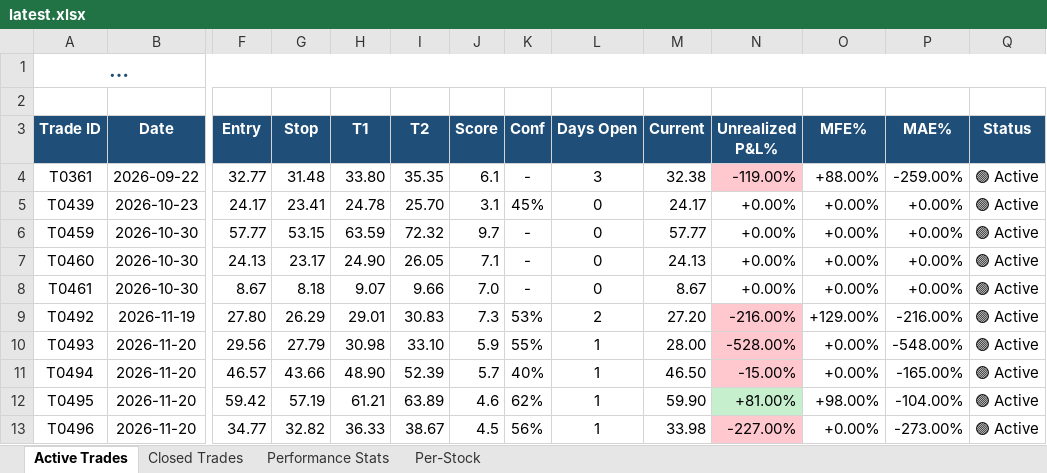
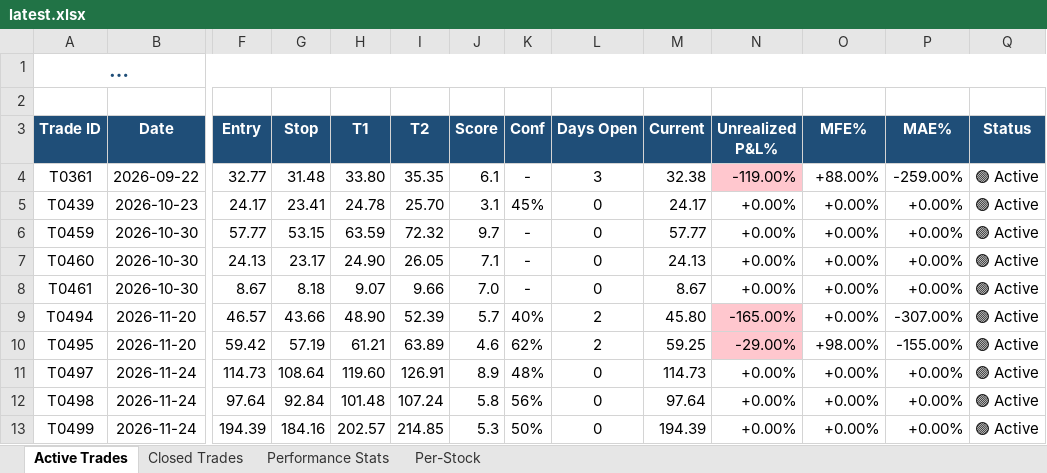
Before and after one commit to dhaher3337-debug/tadawul-swing, an Excel workbook: paper_trades/latest.xlsx, sheet Active Trades, drawn as a sheet; only a part is shown, gaps mark what is left out; long unchanged cells end in …; values as stored, in another font and other column widths than the file's, no borders; removed rows and columns are numbered as before the commit, all else as after; rows hold the shown columns only; the diff names each change by its address in the sheet, - before the commit and + after, or states it on an @@ line.

```diff
--- a/paper_trades/latest.xlsx (sheet Active Trades)
+++ b/paper_trades/latest.xlsx (sheet Active Trades)
-row 9: T0492 | 2026-11-19 | 27.80 | 26.29 | 29.01 | 30.83 | 7.3 | 53% | 2 | 27.20 | -216.00% | +129.00% | -216.00% | 🟢 Active
-row 10: T0493 | 2026-11-20 | 29.56 | 27.79 | 30.98 | 33.10 | 5.9 | 55% | 1 | 28.00 | -528.00% | +0.00% | -548.00% | 🟢 Active
-L9:L10 (Days Open): 1
+L9:L10 (Days Open): 2
-M9 (Current): 46.50
+M9 (Current): 45.80
-N9 (Unrealized P&L%): -15.00%
+N9 (Unrealized P&L%): -165.00%
-P9 (MAE%): -165.00%
+P9 (MAE%): -307.00%
-M10 (Current): 59.90
+M10 (Current): 59.25
-N10 (Unrealized P&L%): +81.00%
+N10 (Unrealized P&L%): -29.00%
-N10 fill: #C6EFCE
+N10 fill: #FFC7CE
-P10 (MAE%): -104.00%
+P10 (MAE%): -155.00%
-row 13: T0496 | 2026-11-20 | 34.77 | 32.82 | 36.33 | 38.67 | 4.5 | 56% | 1 | 33.98 | -227.00% | +0.00% | -273.00% | 🟢 Active
+row 11: T0497 | 2026-11-24 | 114.73 | 108.64 | 119.60 | 126.91 | 8.9 | 48% | 0 | 114.73 | +0.00% | +0.00% | +0.00% | 🟢 Active
+row 12: T0498 | 2026-11-24 | 97.64 | 92.84 | 101.48 | 107.24 | 5.8 | 56% | 0 | 97.64 | +0.00% | +0.00% | +0.00% | 🟢 Active
+row 13: T0499 | 2026-11-24 | 194.39 | 184.16 | 202.57 | 214.85 | 5.3 | 50% | 0 | 194.39 | +0.00% | +0.00% | +0.00% | 🟢 Active
```
Also changed, not shown: sheet Closed Trades, sheet Per-Stock, sheet Performance Stats, 33 other files.
